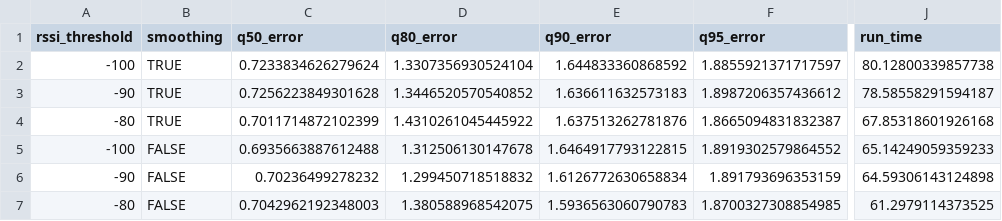
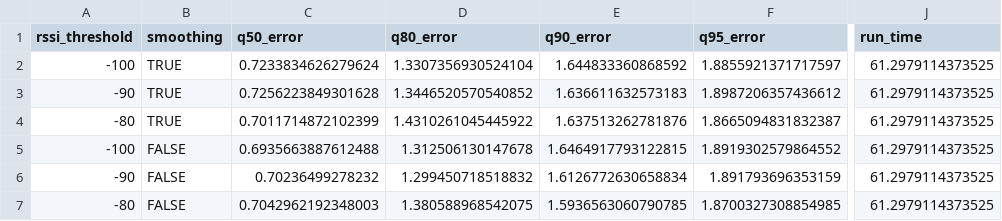
Before and after one commit to rintakumpu/progradu, a CSV file: analyysi/data/tulokset_vaihe3.csv, drawn as a sheet; only a part is shown, gaps mark what is left out; the diff names each change by its address in the sheet, - before the commit and + after, or states it on an @@ line.

```diff
--- a/analyysi/data/tulokset_vaihe3.csv
+++ b/analyysi/data/tulokset_vaihe3.csv
-J2 (run_time): 80.12800339857738
+J2 (run_time): 61.2979114373525
-J3 (run_time): 78.58558291594187
+J3 (run_time): 61.2979114373525
-J4 (run_time): 67.85318601926168
+J4 (run_time): 61.2979114373525
-J5 (run_time): 65.14249059359233
+J5 (run_time): 61.2979114373525
-J6 (run_time): 64.59306143124898
+J6 (run_time): 61.2979114373525
-E7 (q90_error): 1.5936563060790783
+E7 (q90_error): 1.5936563060790785
```
Also changed, not shown: analyysi/data/tulokset_vaihe2.csv, analyysi/data/tulokset_vaihe2_ci.csv, 6 other files.
